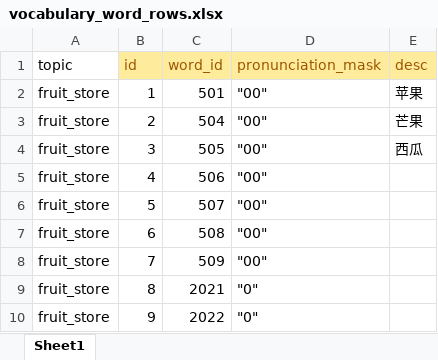
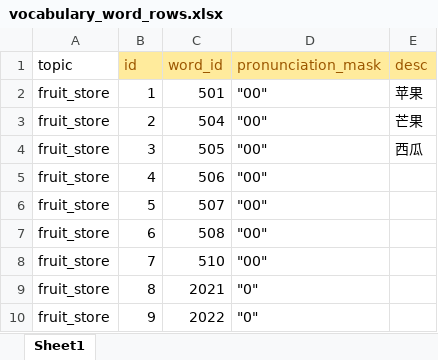
Before and after one commit to curryboy371/LVPD_Studio, an Excel workbook: resource/table/vocabulary_word_rows.xlsx, sheet Sheet1, drawn as a sheet; values as stored, in another font and other column widths than the file's, no borders; the diff names each change by its address in the sheet, - before the commit and + after, or states it on an @@ line.

```diff
--- a/resource/table/vocabulary_word_rows.xlsx (sheet Sheet1)
+++ b/resource/table/vocabulary_word_rows.xlsx (sheet Sheet1)
-C8 (word_id): 509
+C8 (word_id): 510
```
Also changed, not shown: resource/table/sub_sentences.xlsx, resource/table/words.xlsx, 2 other files.
